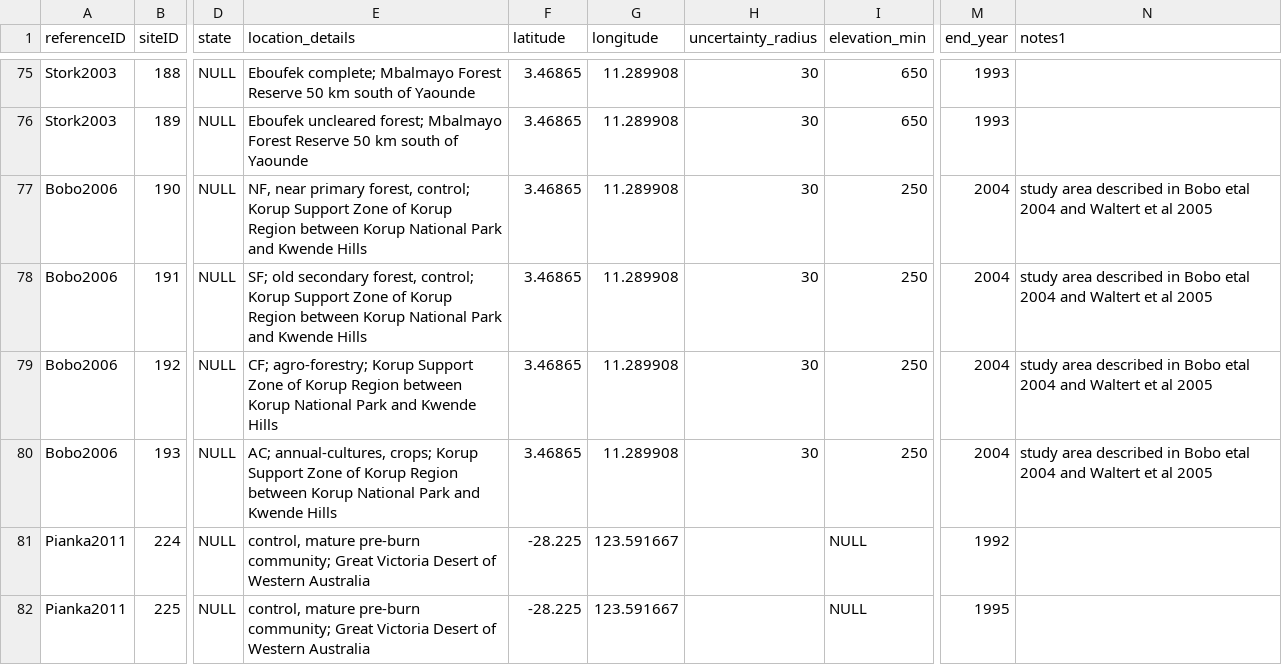
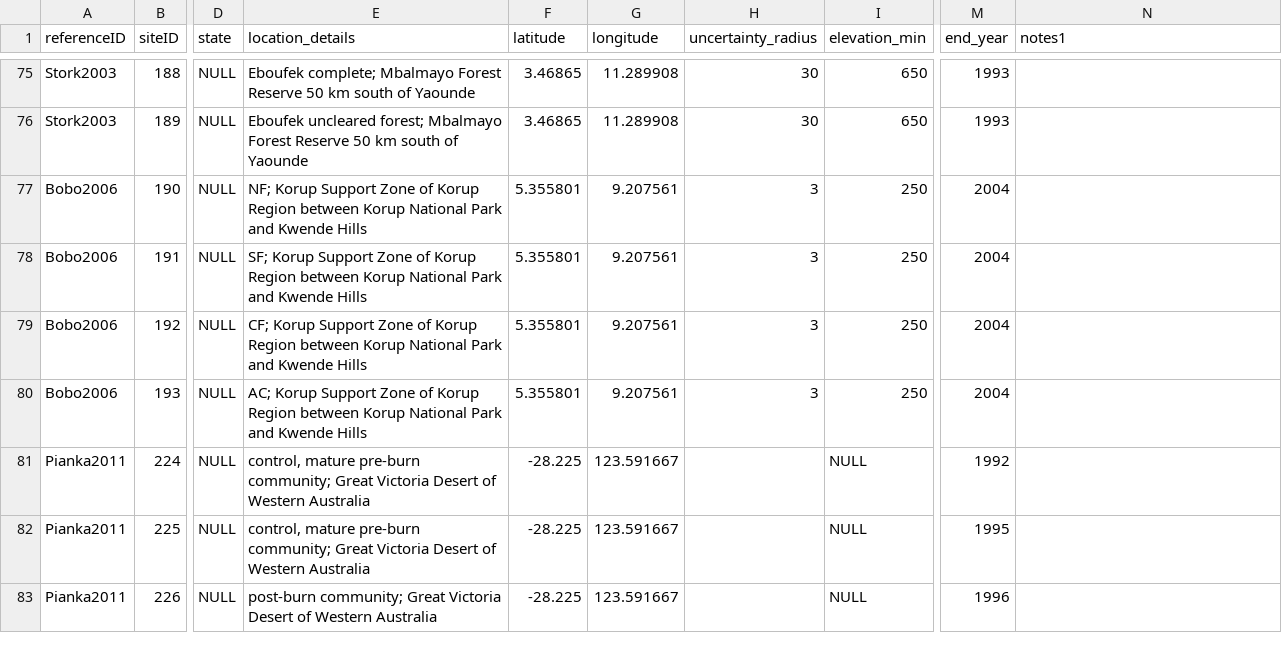
Before and after one commit to weecology/experimental-rads, a CSV file: sites_analysis_data.csv, drawn as a sheet; only a part is shown, gaps mark what is left out; the shorter side is filled out with more unchanged rows; the diff names each change by its address in the sheet, - before the commit and + after, or states it on an @@ line.

Commit message:
Updated Bobo2006
added lat long, separated exp and site details. Deleted C_or_E col from
comms table. Redundant with exp table. No family info included. Add
later?

```diff
--- a/sites_analysis_data.csv
+++ b/sites_analysis_data.csv
-E77 (location_details): NF, near primary forest, control; Korup Support…
+E77 (location_details): NF; Korup Support…
-F77:F80 (latitude): 3.46865
+F77:F80 (latitude): 5.355801
-G77:G80 (longitude): 11.289908
+G77:G80 (longitude): 9.207561
-H77:H80 (uncertainty_radius): 30
+H77:H80 (uncertainty_radius): 3
-N77:N80 (notes1): study area described in Bobo etal 2004 and Waltert et al 2005
+N77:N80 (notes1): (empty)
-E78 (location_details): SF; old secondary forest, control; Korup Support…
+E78 (location_details): SF; Korup Support…
-E79 (location_details): CF; agro-forestry; Korup Support…
+E79 (location_details): CF; Korup Support…
-E80 (location_details): AC; annual-cultures, crops; Korup Support…
+E80 (location_details): AC; Korup Support…
```
Also changed, not shown: experiments_analysis_data.csv, ref_analysis_data.csv, 1 other file.
